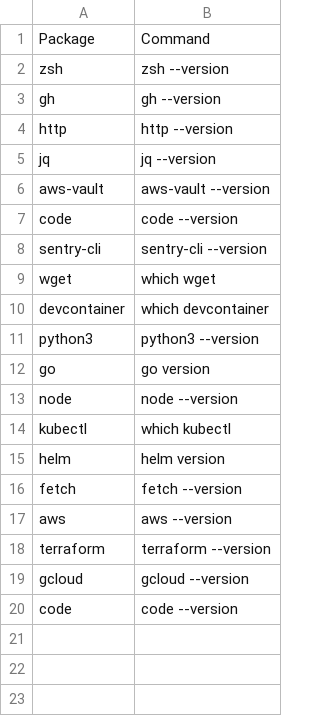
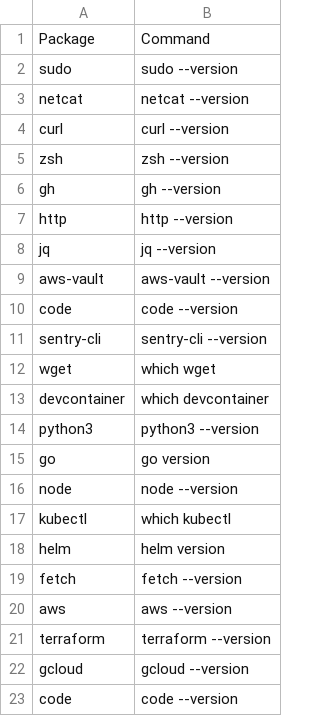
Before and after one commit to rajasoun/mac-onboard, a CSV file: packages/tests.csv, drawn as a sheet; the diff names each change by its address in the sheet, - before the commit and + after, or states it on an @@ line.

```diff
--- a/packages/tests.csv
+++ b/packages/tests.csv
+row 2: sudo | sudo --version
+row 3: netcat | netcat --version
+row 4: curl | curl --version
```
Also changed, not shown: 1 other file.
